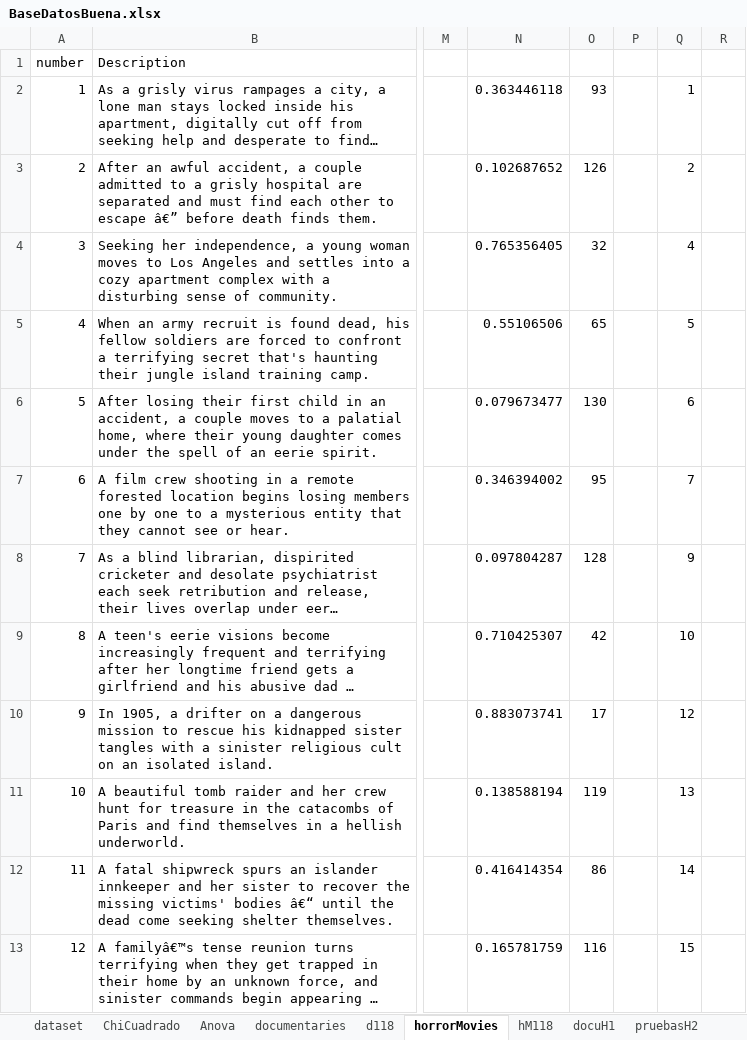
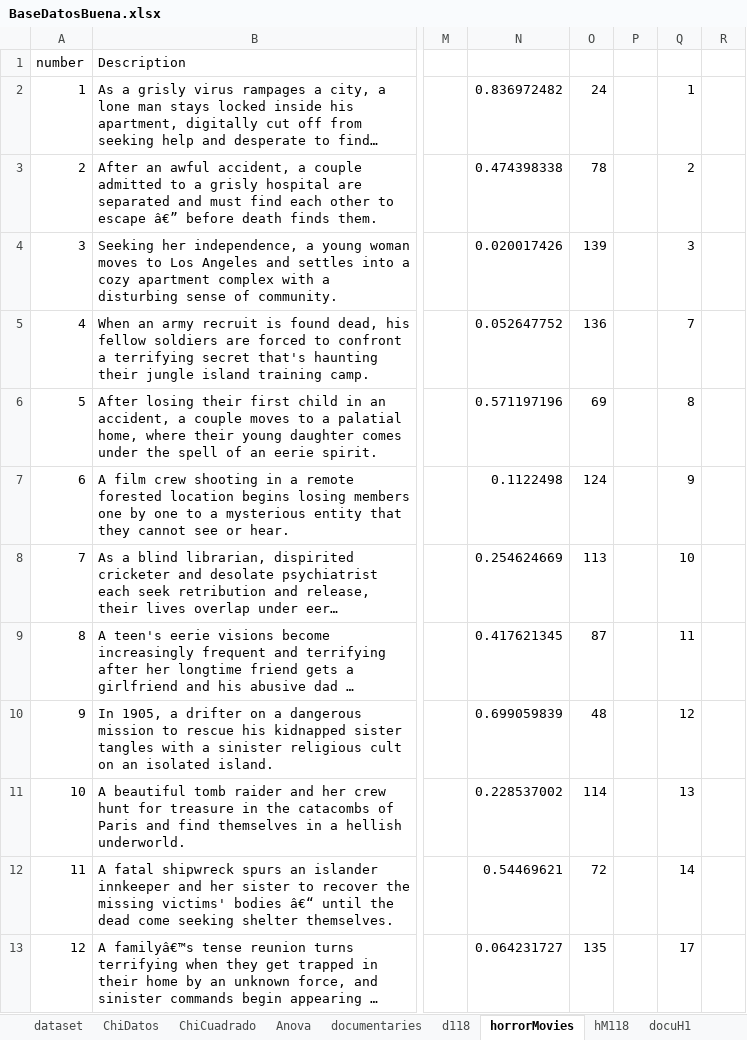
Before and after one commit to CristianPerafan/Statistical_Inference_Project, an Excel workbook: R_project/dataSet/BaseDatosBuena.xlsx, sheet horrorMovies, drawn as a sheet; only a part is shown, gaps mark what is left out; long unchanged cells end in …; values as stored, in another font and other column widths than the file's, no borders; table styles not drawn; the diff covers the shown part only; the diff names each change by its address in the sheet, - before the commit and + after, or states it on an @@ line.

```diff
--- a/R_project/dataSet/BaseDatosBuena.xlsx (sheet horrorMovies)
+++ b/R_project/dataSet/BaseDatosBuena.xlsx (sheet horrorMovies)
+sheet tab: ChiDatos
-N2: 0.363446118
+N2: 0.836972482
-O2: 93
+O2: 24
-N3: 0.102687652
+N3: 0.474398338
-O3: 126
+O3: 78
-N4: 0.765356405
+N4: 0.020017426
-O4: 32
+O4: 139
-Q4: 4
+Q4: 3
-N5: 0.55106506
+N5: 0.052647752
-O5: 65
+O5: 136
-Q5: 5
+Q5: 7
-N6: 0.079673477
+N6: 0.571197196
-O6: 130
+O6: 69
-Q6: 6
+Q6: 8
-N7: 0.346394002
+N7: 0.1122498
-O7: 95
+O7: 124
-Q7: 7
+Q7: 9
-N8: 0.097804287
+N8: 0.254624669
-O8: 128
+O8: 113
-Q8: 9
+Q8: 10
-N9: 0.710425307
+N9: 0.417621345
-O9: 42
+O9: 87
-Q9: 10
+Q9: 11
-N10: 0.883073741
+N10: 0.699059839
-O10: 17
+O10: 48
-N11: 0.138588194
+N11: 0.228537002
-O11: 119
+O11: 114
-N12: 0.416414354
+N12: 0.54469621
-O12: 86
+O12: 72
-N13: 0.165781759
+N13: 0.064231727
-O13: 116
+O13: 135
-Q13: 15
+Q13: 17
```
Also changed, not shown: 345 edited cells elsewhere in this sheet, sheet ChiCuadrado, sheet documentaries.
